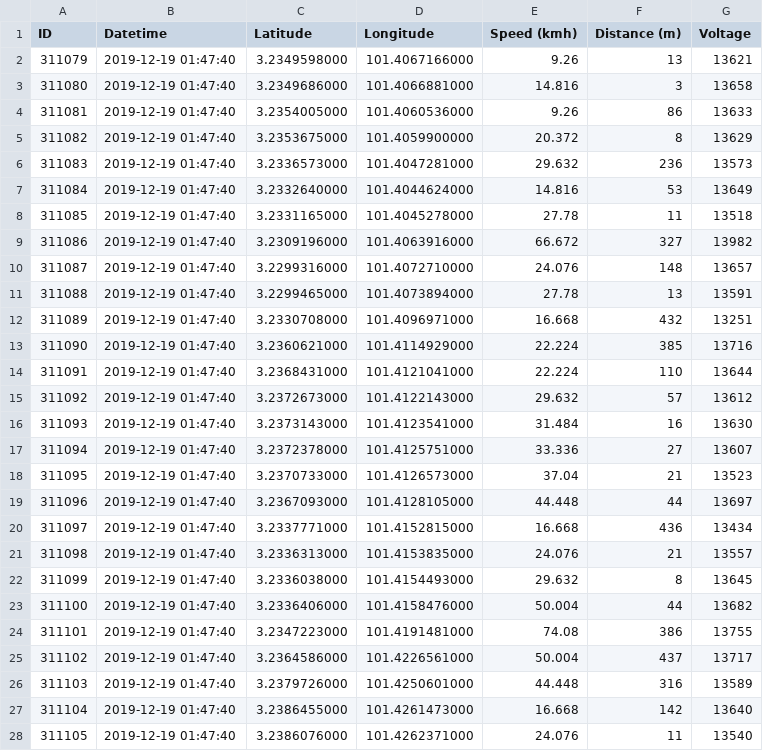
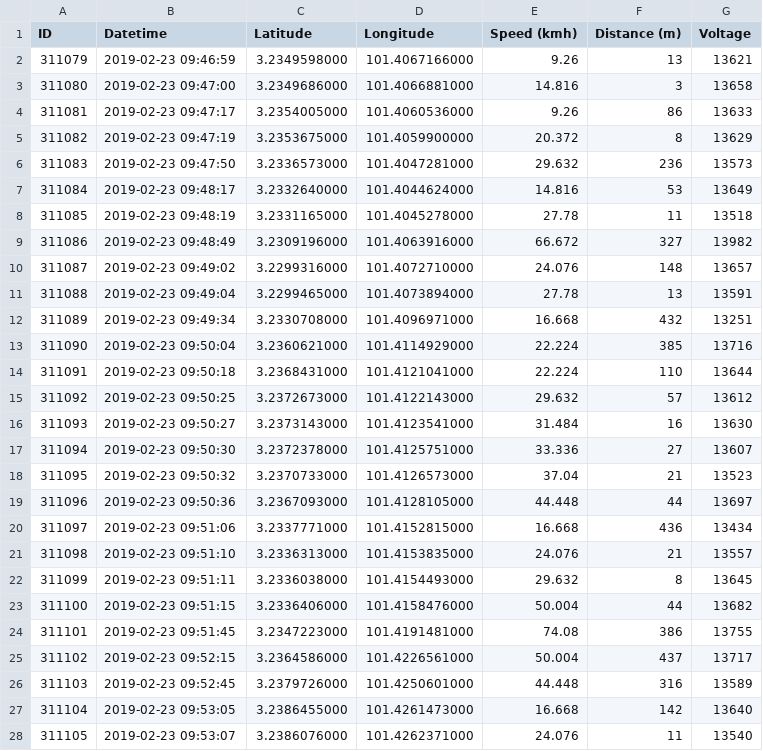
Before and after one commit to Septian-Bhoechie/katsana-test, a CSV file: public/trip-history.csv, drawn as a sheet; only a part is shown; the diff covers the shown part only.

Commit message:
update table column

```diff
--- a/public/trip-history.csv
+++ b/public/trip-history.csv
@@ -1,28 +1,28 @@
 ID,Datetime,Latitude,Longitude,"Speed (kmh)","Distance (m)",Voltage
-311079,"2019-12-19 01:47:40",3.2349598000,101.4067166000,9.26,13,13621
-311080,"2019-12-19 01:47:40",3.2349686000,101.4066881000,14.816,3,13658
-311081,"2019-12-19 01:47:40",3.2354005000,101.4060536000,9.26,86,13633
-311082,"2019-12-19 01:47:40",3.2353675000,101.4059900000,20.372,8,13629
-311083,"2019-12-19 01:47:40",3.2336573000,101.4047281000,29.632,236,13573
-311084,"2019-12-19 01:47:40",3.2332640000,101.4044624000,14.816,53,13649
-311085,"2019-12-19 01:47:40",3.2331165000,101.4045278000,27.78,11,13518
-311086,"2019-12-19 01:47:40",3.2309196000,101.4063916000,66.672,327,13982
-311087,"2019-12-19 01:47:40",3.2299316000,101.4072710000,24.076,148,13657
-311088,"2019-12-19 01:47:40",3.2299465000,101.4073894000,27.78,13,13591
-311089,"2019-12-19 01:47:40",3.2330708000,101.4096971000,16.668,432,13251
-311090,"2019-12-19 01:47:40",3.2360621000,101.4114929000,22.224,385,13716
-311091,"2019-12-19 01:47:40",3.2368431000,101.4121041000,22.224,110,13644
-311092,"2019-12-19 01:47:40",3.2372673000,101.4122143000,29.632,57,13612
-311093,"2019-12-19 01:47:40",3.2373143000,101.4123541000,31.484,16,13630
-311094,"2019-12-19 01:47:40",3.2372378000,101.4125751000,33.336,27,13607
-311095,"2019-12-19 01:47:40",3.2370733000,101.4126573000,37.04,21,13523
-311096,"2019-12-19 01:47:40",3.2367093000,101.4128105000,44.448,44,13697
-311097,"2019-12-19 01:47:40",3.2337771000,101.4152815000,16.668,436,13434
-311098,"2019-12-19 01:47:40",3.2336313000,101.4153835000,24.076,21,13557
-311099,"2019-12-19 01:47:40",3.2336038000,101.4154493000,29.632,8,13645
-311100,"2019-12-19 01:47:40",3.2336406000,101.4158476000,50.004,44,13682
-311101,"2019-12-19 01:47:40",3.2347223000,101.4191481000,74.08,386,13755
-311102,"2019-12-19 01:47:40",3.2364586000,101.4226561000,50.004,437,13717
-311103,"2019-12-19 01:47:40",3.2379726000,101.4250601000,44.448,316,13589
-311104,"2019-12-19 01:47:40",3.2386455000,101.4261473000,16.668,142,13640
-311105,"2019-12-19 01:47:40",3.2386076000,101.4262371000,24.076,11,13540
+311079,"2019-02-23 09:46:59",3.2349598000,101.4067166000,9.26,13,13621
+311080,"2019-02-23 09:47:00",3.2349686000,101.4066881000,14.816,3,13658
+311081,"2019-02-23 09:47:17",3.2354005000,101.4060536000,9.26,86,13633
+311082,"2019-02-23 09:47:19",3.2353675000,101.4059900000,20.372,8,13629
+311083,"2019-02-23 09:47:50",3.2336573000,101.4047281000,29.632,236,13573
+311084,"2019-02-23 09:48:17",3.2332640000,101.4044624000,14.816,53,13649
+311085,"2019-02-23 09:48:19",3.2331165000,101.4045278000,27.78,11,13518
+311086,"2019-02-23 09:48:49",3.2309196000,101.4063916000,66.672,327,13982
+311087,"2019-02-23 09:49:02",3.2299316000,101.4072710000,24.076,148,13657
+311088,"2019-02-23 09:49:04",3.2299465000,101.4073894000,27.78,13,13591
+311089,"2019-02-23 09:49:34",3.2330708000,101.4096971000,16.668,432,13251
+311090,"2019-02-23 09:50:04",3.2360621000,101.4114929000,22.224,385,13716
+311091,"2019-02-23 09:50:18",3.2368431000,101.4121041000,22.224,110,13644
+311092,"2019-02-23 09:50:25",3.2372673000,101.4122143000,29.632,57,13612
+311093,"2019-02-23 09:50:27",3.2373143000,101.4123541000,31.484,16,13630
+311094,"2019-02-23 09:50:30",3.2372378000,101.4125751000,33.336,27,13607
+311095,"2019-02-23 09:50:32",3.2370733000,101.4126573000,37.04,21,13523
+311096,"2019-02-23 09:50:36",3.2367093000,101.4128105000,44.448,44,13697
+311097,"2019-02-23 09:51:06",3.2337771000,101.4152815000,16.668,436,13434
+311098,"2019-02-23 09:51:10",3.2336313000,101.4153835000,24.076,21,13557
+311099,"2019-02-23 09:51:11",3.2336038000,101.4154493000,29.632,8,13645
+311100,"2019-02-23 09:51:15",3.2336406000,101.4158476000,50.004,44,13682
+311101,"2019-02-23 09:51:45",3.2347223000,101.4191481000,74.08,386,13755
+311102,"2019-02-23 09:52:15",3.2364586000,101.4226561000,50.004,437,13717
+311103,"2019-02-23 09:52:45",3.2379726000,101.4250601000,44.448,316,13589
+311104,"2019-02-23 09:53:05",3.2386455000,101.4261473000,16.668,142,13640
+311105,"2019-02-23 09:53:07",3.2386076000,101.4262371000,24.076,11,13540
```
Also changed, not shown: 14 edited cells elsewhere in this file, 1 other file.
